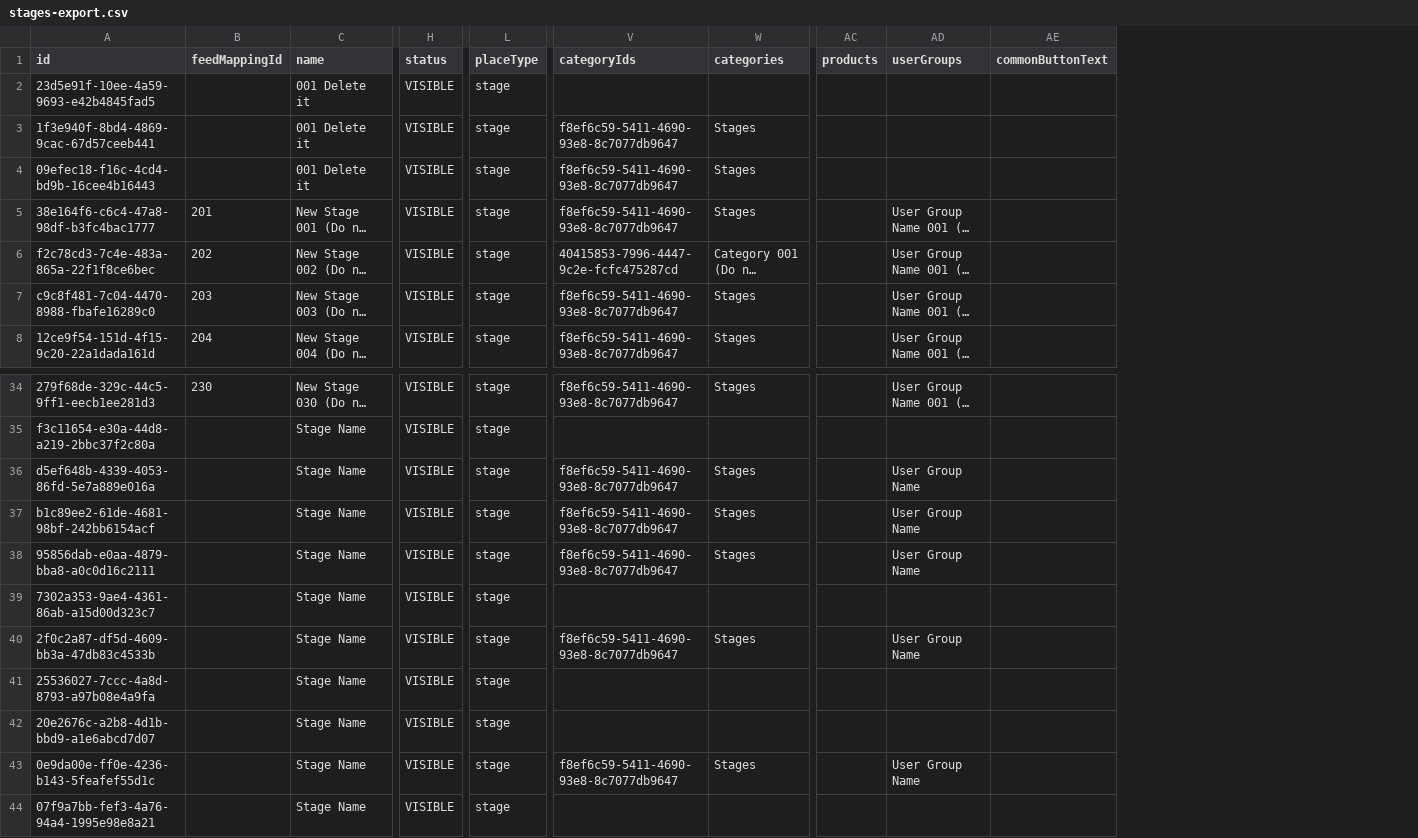
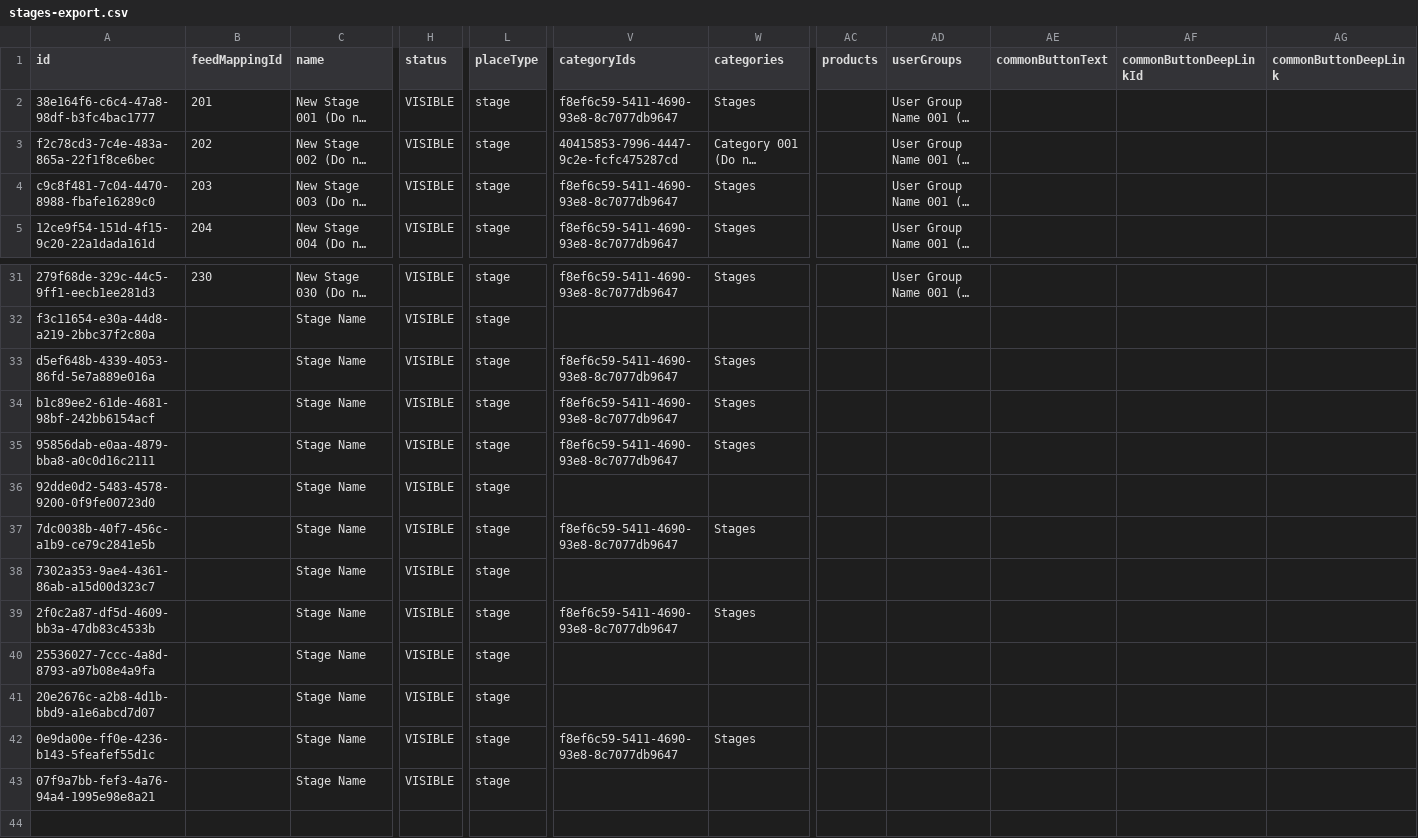
Before and after one commit to unidevgoQA/Aloompa_mobile_app_UI_automation, a CSV file: Test_data_that_gets_downloaded/stages-export.csv, drawn as a sheet; only a part is shown, gaps mark what is left out; long unchanged cells end in …; removed rows and columns are numbered as before the commit, all else as after; rows hold the shown columns only; the diff names each change by its address in the sheet, - before the commit and + after, or states it on an @@ line.

```diff
--- a/Test_data_that_gets_downloaded/stages-export.csv
+++ b/Test_data_that_gets_downloaded/stages-export.csv
+column AF (commonButtonDeepLinkId), empty
+column AG (commonButtonDeepLink), empty
-row 2: 23d5e91f-10ee-4a59-9693-e42b4845fad5 |  | 001 Delete it | VISIBLE | stage
-row 3: 1f3e940f-8bd4-4869-9cac-67d57ceeb441 |  | 001 Delete it | VISIBLE | stage | f8ef6c59-5411-4690-93e8-8c7077db9647 | Stages
-row 4: 09efec18-f16c-4cd4-bd9b-16cee4b16443 |  | 001 Delete it | VISIBLE | stage | f8ef6c59-5411-4690-93e8-8c7077db9647 | Stages
-AD33:AD35 (userGroups): User Group Name
+AD33:AD35 (userGroups): (empty)
+row 36: 92dde0d2-5483-4578-9200-0f9fe00723d0 |  | Stage Name | VISIBLE | stage
+row 37: 7dc0038b-40f7-456c-a1b9-ce79c2841e5b |  | Stage Name | VISIBLE | stage | f8ef6c59-5411-4690-93e8-8c7077db9647 | Stages
-AD39 (userGroups): User Group Name
+AD39 (userGroups): (empty)
-AD42 (userGroups): User Group Name
+AD42 (userGroups): (empty)
```
Also changed, not shown: Test_data_that_gets_downloaded/places-export.csv, 13 other files.
